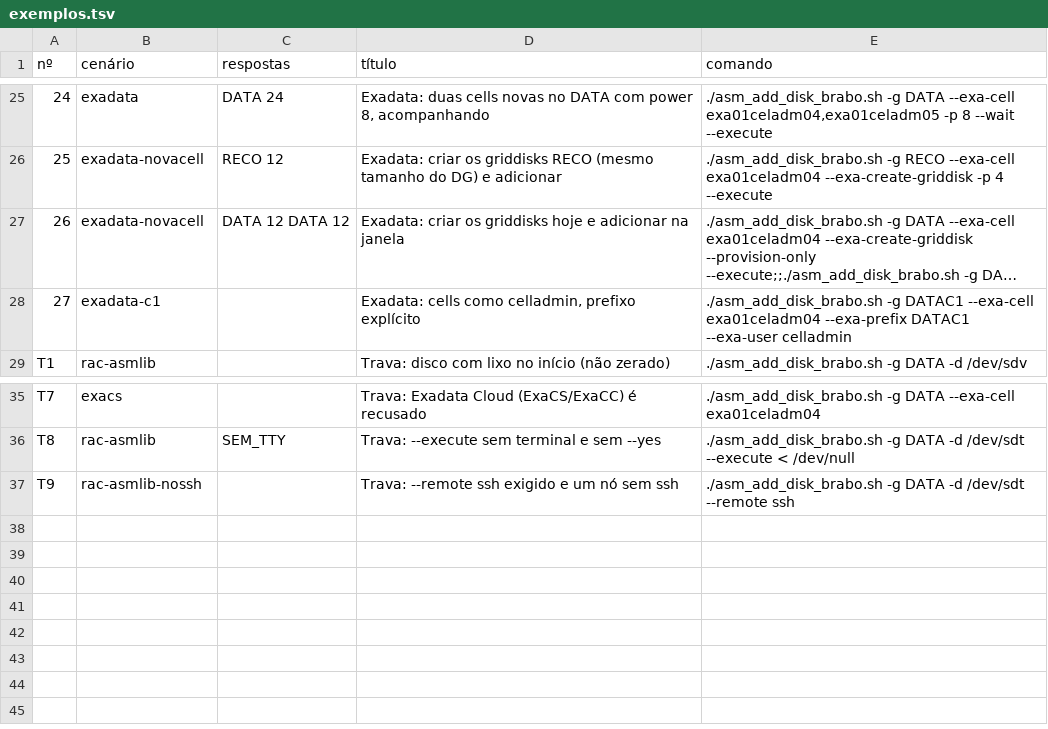
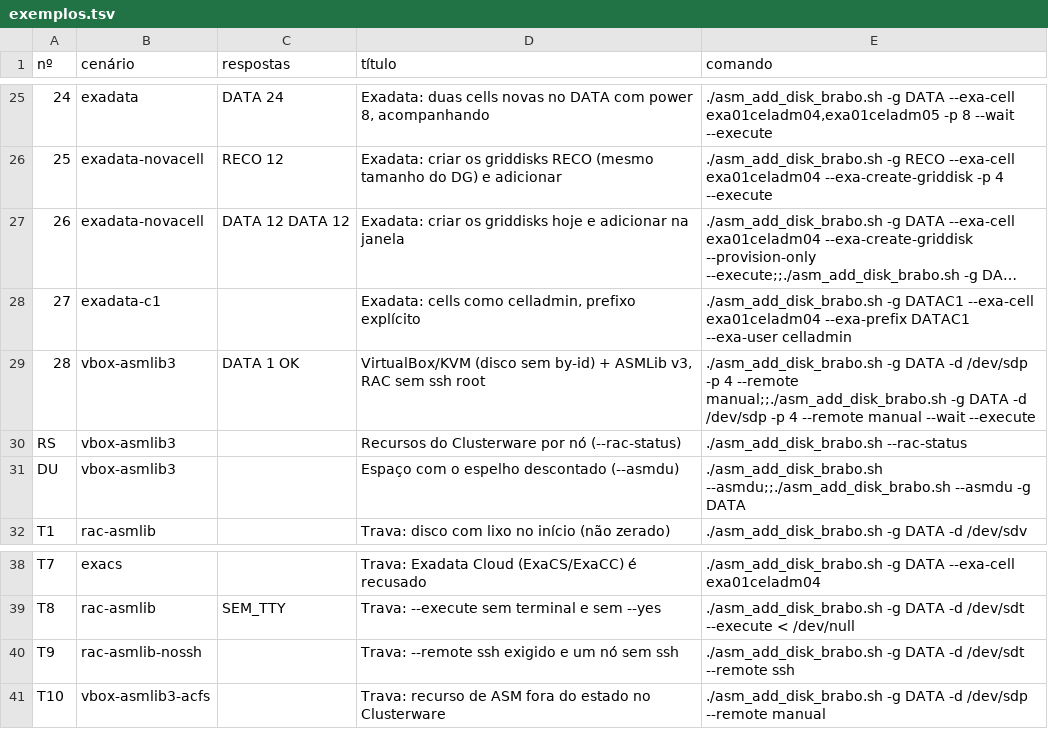
Before and after one commit to acaciolr/asm-add-disk-brabo, a TSV file: simulador/exemplos.tsv, drawn as a sheet; only a part is shown, gaps mark what is left out; long unchanged cells end in ….

```diff
--- a/simulador/exemplos.tsv
+++ b/simulador/exemplos.tsv
@@ -28,2 +28,5 @@ nº|cenário|respostas|título|comando
 27|exadata-c1||Exadata: cells como celladmin, prefixo explícito|./asm_add_disk_brabo.sh -g DATAC1 --exa-cell exa01celadm04 --exa-prefix DATAC1 --exa-user celladmin
+28|vbox-asmlib3|DATA 1 OK|VirtualBox/KVM (disco sem by-id) + ASMLib v3, RAC sem ssh root|./asm_add_disk_brabo.sh -g DATA -d /dev/sdp -p 4 --remote manual;;./asm_add_disk_brabo.sh -g DATA -d /dev/sdp -p 4 --remote manual --wait --execute
+RS|vbox-asmlib3||Recursos do Clusterware por nó (--rac-status)|./asm_add_disk_brabo.sh --rac-status
+DU|vbox-asmlib3||Espaço com o espelho descontado (--asmdu)|./asm_add_disk_brabo.sh --asmdu;;./asm_add_disk_brabo.sh --asmdu -g DATA
 T1|rac-asmlib||Trava: disco com lixo no início (não zerado)|./asm_add_disk_brabo.sh -g DATA -d /dev/sdv
@@ -37 +40,2 @@ T8|rac-asmlib|SEM_TTY|Trava: --execute sem terminal e sem --yes|./asm_add_disk_b
 T9|rac-asmlib-nossh||Trava: --remote ssh exigido e um nó sem ssh|./asm_add_disk_brabo.sh -g DATA -d /dev/sdt --remote ssh
+T10|vbox-asmlib3-acfs||Trava: recurso de ASM fora do estado no Clusterware|./asm_add_disk_brabo.sh -g DATA -d /dev/sdp --remote manual
```
Also changed, not shown: 54 other files.
